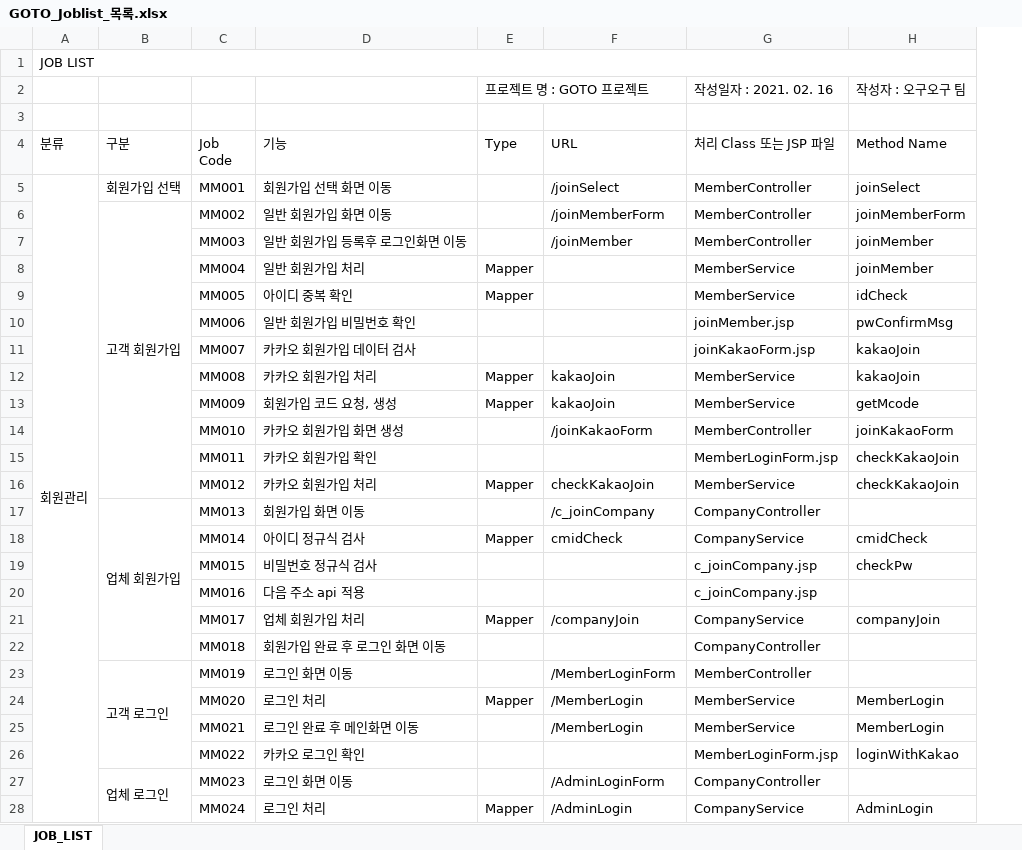
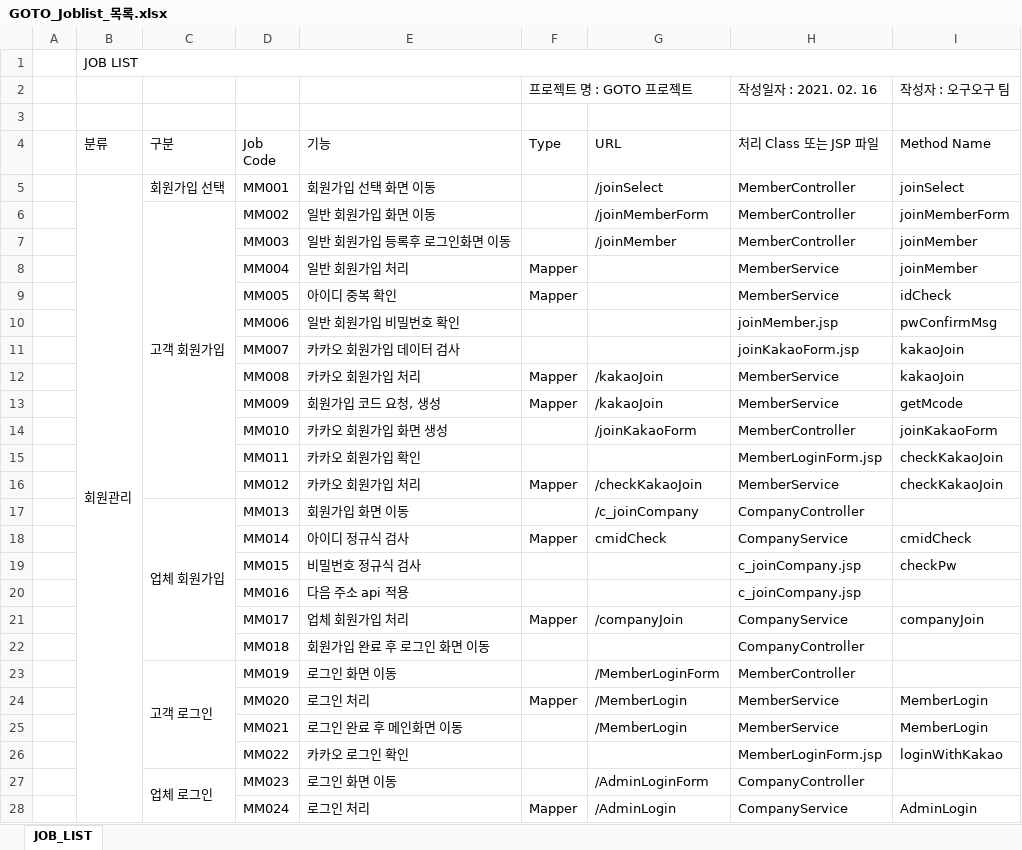
Before and after one commit to lkjkj3019/goto, an Excel workbook: GOTO_Joblist_목록.xlsx, sheet JOB_LIST, drawn as a sheet; only a part is shown; values as stored, in another font and other column widths than the file's, no cell formats; removed rows and columns are numbered as before the commit, all else as after; the diff covers the shown part only; the diff names each change by its address in the sheet, - before the commit and + after, or states it on an @@ line.

```diff
--- a/GOTO_Joblist_목록.xlsx (sheet JOB_LIST)
+++ b/GOTO_Joblist_목록.xlsx (sheet JOB_LIST)
+column A, empty
-A5:A52 merged
+B5:B35 merged
-G12:G13 (URL): kakaoJoin
+G12:G13 (URL): /kakaoJoin
-G16 (URL): checkKakaoJoin
+G16 (URL): /checkKakaoJoin
```
Also changed, not shown: 1 removed row, 35 edited cells and merged cells elsewhere in this sheet, cell formats.
